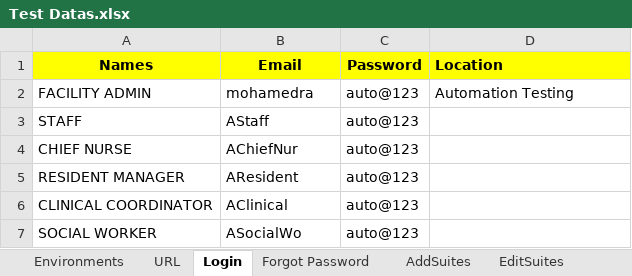
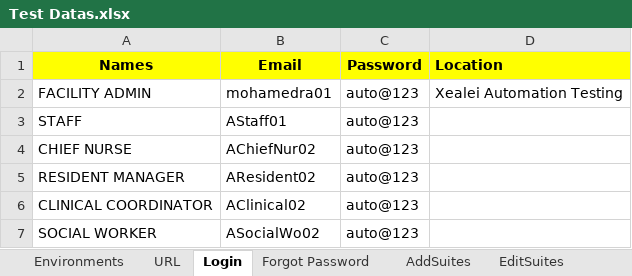
Before and after one commit to Alphind/Xealei-Automation, an Excel workbook: Excel/Test Datas.xlsx, sheet Login, drawn as a sheet; values as stored, in another font and other column widths than the file's, no borders; the diff names each change by its address in the sheet, - before the commit and + after, or states it on an @@ line.

```diff
--- a/Excel/Test Datas.xlsx (sheet Login)
+++ b/Excel/Test Datas.xlsx (sheet Login)
-B2 (Email): mohamedra
+B2 (Email): mohamedra01
-D2 (Location): Automation Testing
+D2 (Location): Xealei Automation Testing
-B3 (Email): AStaff
+B3 (Email): AStaff01
-B4 (Email): AChiefNur
+B4 (Email): AChiefNur02
-B5 (Email): AResident
+B5 (Email): AResident02
-B6 (Email): AClinical
+B6 (Email): AClinical02
-B7 (Email): ASocialWo
+B7 (Email): ASocialWo02
```
Also changed, not shown: sheet Forgot Password, sheet CreatedSuites, sheet AddSuites, sheet EditSuites, sheet EditCommonArea, sheet AddCommonArea, 1 more sheet, 2 other files.
